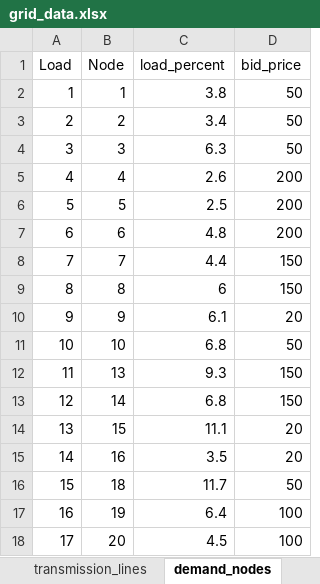
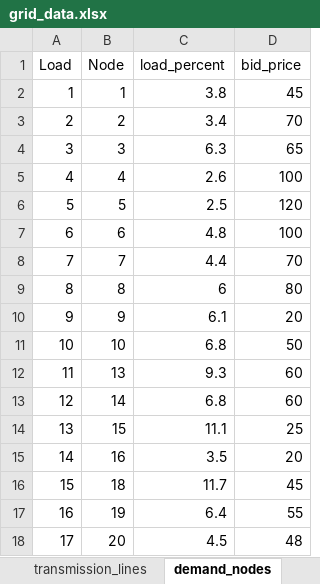
Before and after one commit to FrederikFertin/optimization_46750, an Excel workbook: data/grid_data.xlsx, sheet demand_nodes, drawn as a sheet; values as stored, in another font and other column widths than the file's, no borders; the diff names each change by its address in the sheet, - before the commit and + after, or states it on an @@ line.

Commit message:
created copy
updated demand price bids - supply demand curve creation for nodal

```diff
--- a/data/grid_data.xlsx (sheet demand_nodes)
+++ b/data/grid_data.xlsx (sheet demand_nodes)
-D2 (bid_price): 50
+D2 (bid_price): 45
-D3 (bid_price): 50
+D3 (bid_price): 70
-D4 (bid_price): 50
+D4 (bid_price): 65
-D5 (bid_price): 200
+D5 (bid_price): 100
-D6 (bid_price): 200
+D6 (bid_price): 120
-D7 (bid_price): 200
+D7 (bid_price): 100
-D8 (bid_price): 150
+D8 (bid_price): 70
-D9 (bid_price): 150
+D9 (bid_price): 80
-D12:D13 (bid_price): 150
+D12:D13 (bid_price): 60
-D14 (bid_price): 20
+D14 (bid_price): 25
-D16 (bid_price): 50
+D16 (bid_price): 45
-D17 (bid_price): 100
+D17 (bid_price): 55
-D18 (bid_price): 100
+D18 (bid_price): 48
```
Also changed, not shown: sheet gen_cost, 3 other files.
